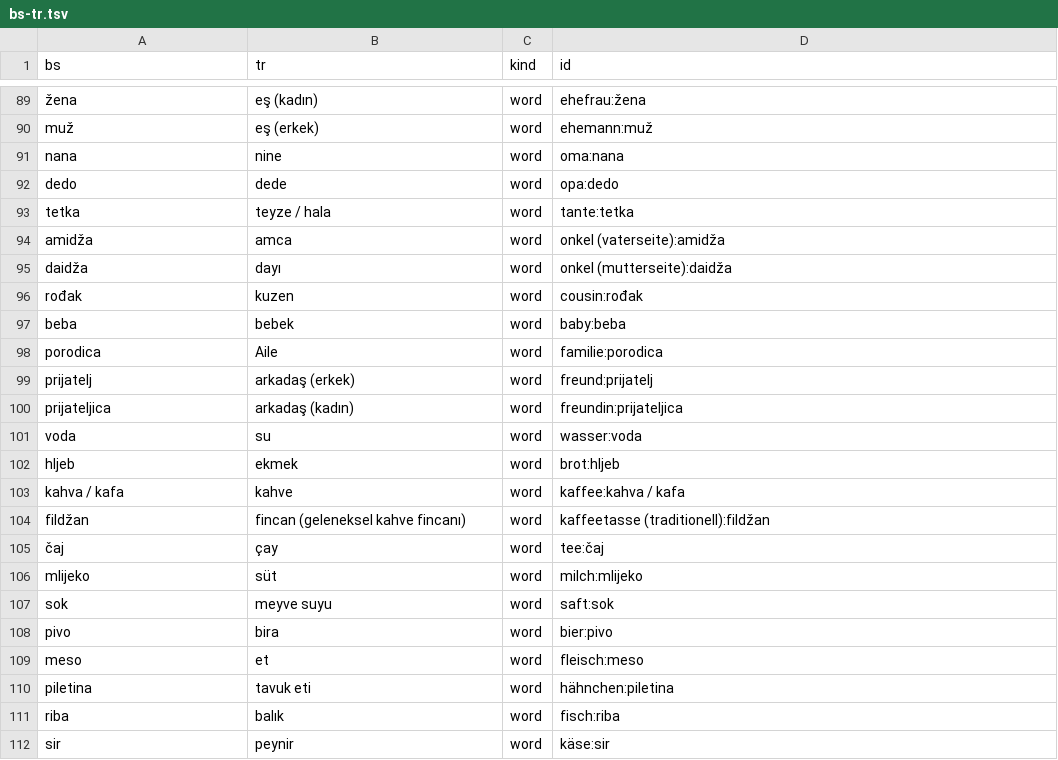
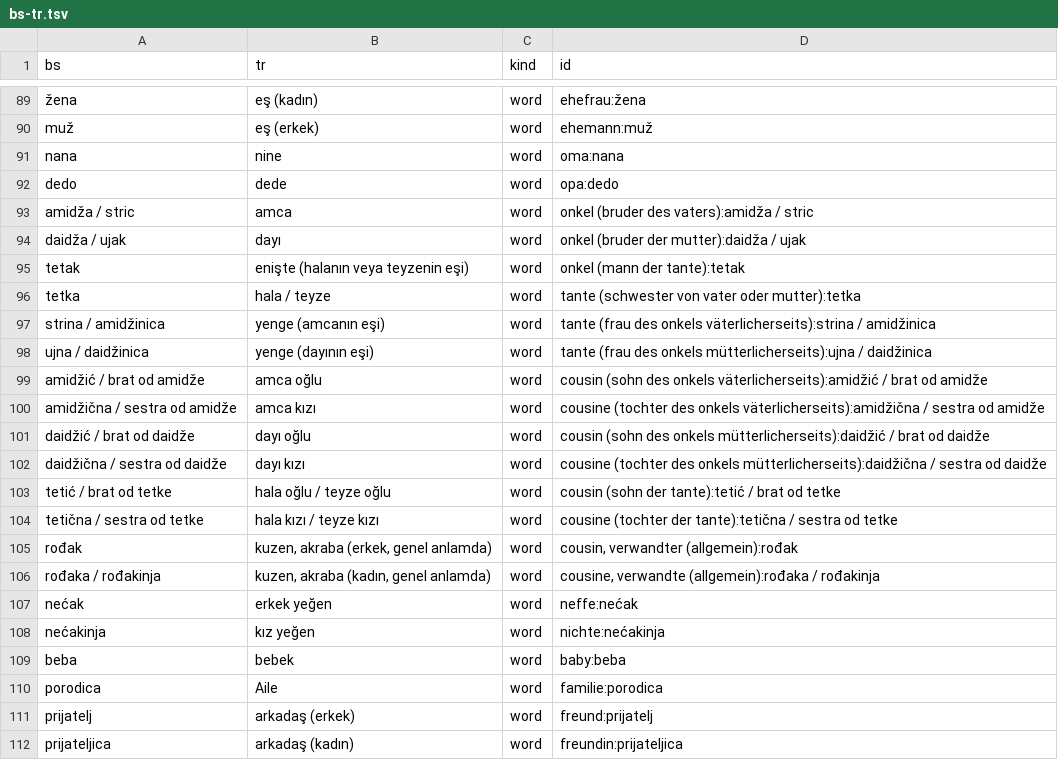
Before and after one commit to zmaj-lernapp/zmaj, a TSV file: data/parallel/bs-tr.tsv, drawn as a sheet; only a part is shown, gaps mark what is left out; the shorter side is filled out with more unchanged rows.

```diff
--- a/data/parallel/bs-tr.tsv
+++ b/data/parallel/bs-tr.tsv
@@ -92,6 +92,18 @@ nana	nine	word	oma:nana
 dedo	dede	word	opa:dedo
-tetka	teyze / hala	word	tante:tetka
-amidža	amca	word	onkel (vaterseite):amidža
-daidža	dayı	word	onkel (mutterseite):daidža
-rođak	kuzen	word	cousin:rođak
+amidža / stric	amca	word	onkel (bruder des vaters):amidža / stric
+daidža / ujak	dayı	word	onkel (bruder der mutter):daidža / ujak
+tetak	enişte (halanın veya teyzenin eşi)	word	onkel (mann der tante):tetak
+tetka	hala / teyze	word	tante (schwester von vater oder mutter):tetka
+strina / amidžinica	yenge (amcanın eşi)	word	tante (frau des onkels väterlicherseits):strina / amidžinica
+ujna / daidžinica	yenge (dayının eşi)	word	tante (frau des onkels mütterlicherseits):ujna / daidžinica
+amidžić / brat od amidže	amca oğlu	word	cousin (sohn des onkels väterlicherseits):amidžić / brat od amidže
+amidžična / sestra od amidže	amca kızı	word	cousine (tochter des onkels väterlicherseits):amidžična / sestra od amidže
+daidžić / brat od daidže	dayı oğlu	word	cousin (sohn des onkels mütterlicherseits):daidžić / brat od daidže
+daidžična / sestra od daidže	dayı kızı	word	cousine (tochter des onkels mütterlicherseits):daidžična / sestra od daidže
+tetić / brat od tetke	hala oğlu / teyze oğlu	word	cousin (sohn der tante):tetić / brat od tetke
+tetična / sestra od tetke	hala kızı / teyze kızı	word	cousine (tochter der tante):tetična / sestra od tetke
+rođak	kuzen, akraba (erkek, genel anlamda)	word	cousin, verwandter (allgemein):rođak
+rođaka / rođakinja	kuzen, akraba (kadın, genel anlamda)	word	cousine, verwandte (allgemein):rođaka / rođakinja
+nećak	erkek yeğen	word	neffe:nećak
+nećakinja	kız yeğen	word	nichte:nećakinja
 beba	bebek	word	baby:beba
```
Also changed, not shown: data/anki/zmaj-bs-de.tsv, data/anki/zmaj-bs-en.tsv, 51 other files.
